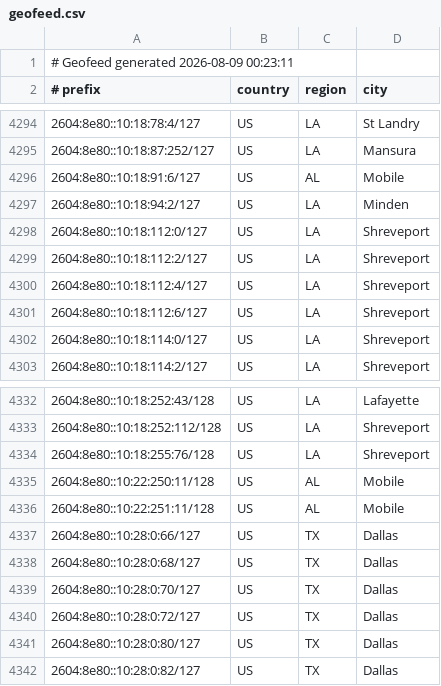
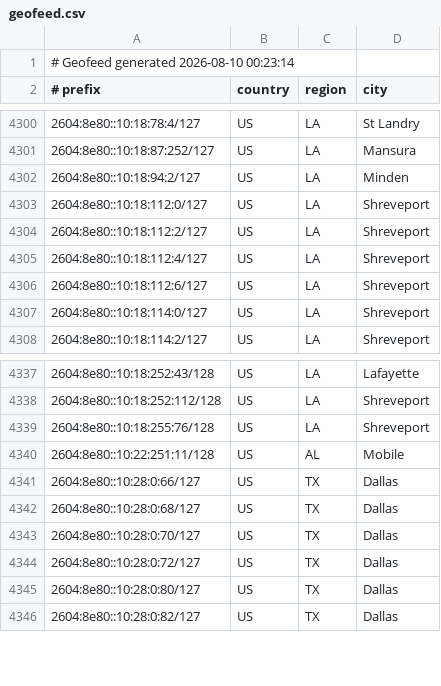
Before and after one commit to conterranae/geofeed, a CSV file: geofeed.csv, drawn as a sheet; only a part is shown, gaps mark what is left out; the diff covers the shown part only.

Commit message:
Update geofeed - 2026-08-10 00:23:44

```diff
--- a/geofeed.csv
+++ b/geofeed.csv
@@ -1,2 +1,2 @@
-# Geofeed generated 2026-08-09 00:23:11
+# Geofeed generated 2026-08-10 00:23:14
 # prefix,country,region,city
@@ -4295,3 +4301,2 @@
 2604:8e80::10:18:87:252/127,US,LA,Mansura
-2604:8e80::10:18:91:6/127,US,AL,Mobile
 2604:8e80::10:18:94:2/127,US,LA,Minden
@@ -4334,3 +4339,2 @@
 2604:8e80::10:18:255:76/128,US,LA,Shreveport
-2604:8e80::10:22:250:11/128,US,AL,Mobile
 2604:8e80::10:22:251:11/128,US,AL,Mobile
```
Also changed, not shown: 6 added rows elsewhere in this file.
